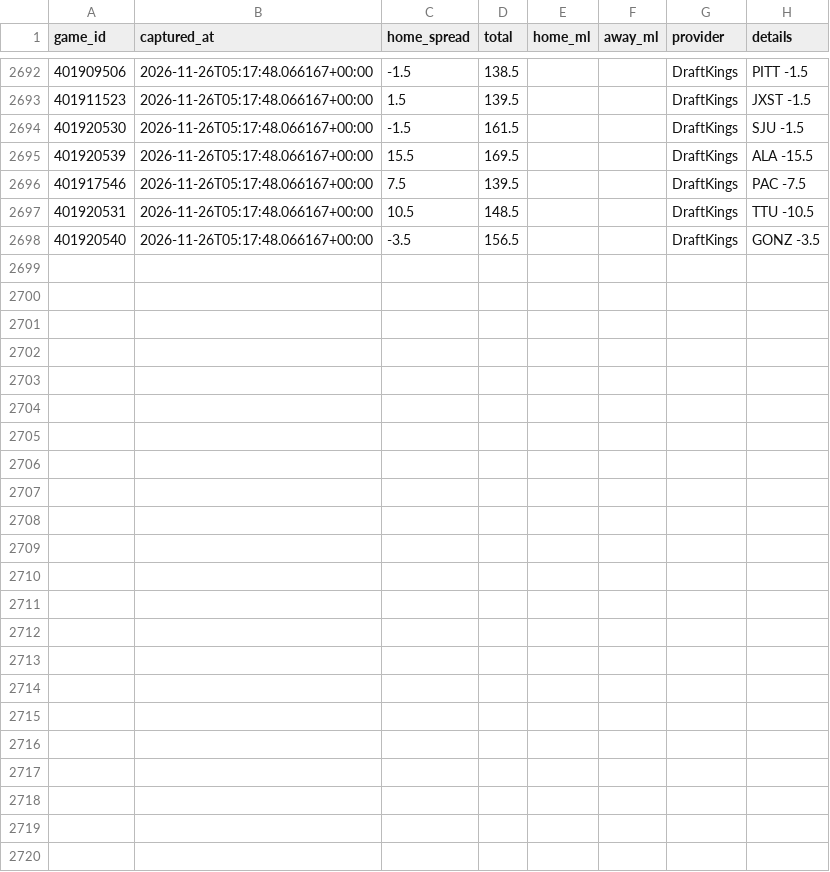
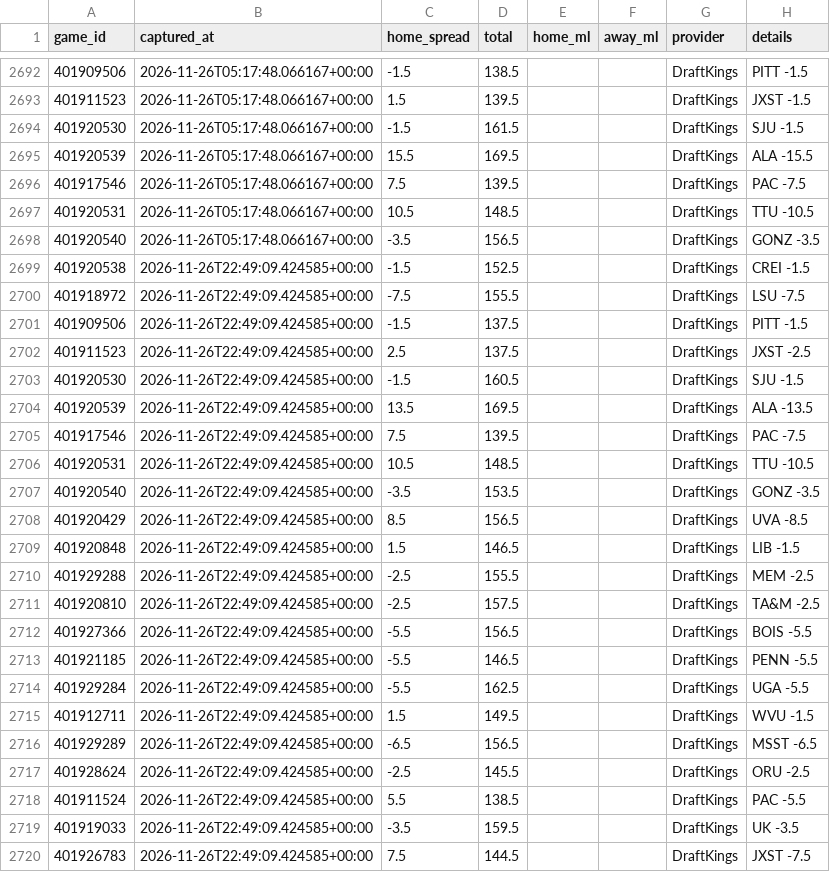
Before and after one commit to Gh0stmahn-ai/cbb-predictor, a CSV file: state/lines_2027.csv, drawn as a sheet; only a part is shown, gaps mark what is left out; the diff names each change by its address in the sheet, - before the commit and + after, or states it on an @@ line.

```diff
--- a/state/lines_2027.csv
+++ b/state/lines_2027.csv
+row 2699: 401920538 | 2026-11-26T22:49:09.424585+00:00 | -1.5 | 152.5 |  |  | DraftKings | CREI -1.5
+row 2700: 401918972 | 2026-11-26T22:49:09.424585+00:00 | -7.5 | 155.5 |  |  | DraftKings | LSU -7.5
+row 2701: 401909506 | 2026-11-26T22:49:09.424585+00:00 | -1.5 | 137.5 |  |  | DraftKings | PITT -1.5
+row 2702: 401911523 | 2026-11-26T22:49:09.424585+00:00 | 2.5 | 137.5 |  |  | DraftKings | JXST -2.5
+row 2703: 401920530 | 2026-11-26T22:49:09.424585+00:00 | -1.5 | 160.5 |  |  | DraftKings | SJU -1.5
+row 2704: 401920539 | 2026-11-26T22:49:09.424585+00:00 | 13.5 | 169.5 |  |  | DraftKings | ALA -13.5
+row 2705: 401917546 | 2026-11-26T22:49:09.424585+00:00 | 7.5 | 139.5 |  |  | DraftKings | PAC -7.5
+row 2706: 401920531 | 2026-11-26T22:49:09.424585+00:00 | 10.5 | 148.5 |  |  | DraftKings | TTU -10.5
+row 2707: 401920540 | 2026-11-26T22:49:09.424585+00:00 | -3.5 | 153.5 |  |  | DraftKings | GONZ -3.5
+row 2708: 401920429 | 2026-11-26T22:49:09.424585+00:00 | 8.5 | 156.5 |  |  | DraftKings | UVA -8.5
+row 2709: 401920848 | 2026-11-26T22:49:09.424585+00:00 | 1.5 | 146.5 |  |  | DraftKings | LIB -1.5
+row 2710: 401929288 | 2026-11-26T22:49:09.424585+00:00 | -2.5 | 155.5 |  |  | DraftKings | MEM -2.5
+row 2711: 401920810 | 2026-11-26T22:49:09.424585+00:00 | -2.5 | 157.5 |  |  | DraftKings | TA&M -2.5
+row 2712: 401927366 | 2026-11-26T22:49:09.424585+00:00 | -5.5 | 156.5 |  |  | DraftKings | BOIS -5.5
+row 2713: 401921185 | 2026-11-26T22:49:09.424585+00:00 | -5.5 | 146.5 |  |  | DraftKings | PENN -5.5
+row 2714: 401929284 | 2026-11-26T22:49:09.424585+00:00 | -5.5 | 162.5 |  |  | DraftKings | UGA -5.5
+row 2715: 401912711 | 2026-11-26T22:49:09.424585+00:00 | 1.5 | 149.5 |  |  | DraftKings | WVU -1.5
+row 2716: 401929289 | 2026-11-26T22:49:09.424585+00:00 | -6.5 | 156.5 |  |  | DraftKings | MSST -6.5
+row 2717: 401928624 | 2026-11-26T22:49:09.424585+00:00 | -2.5 | 145.5 |  |  | DraftKings | ORU -2.5
+row 2718: 401911524 | 2026-11-26T22:49:09.424585+00:00 | 5.5 | 138.5 |  |  | DraftKings | PAC -5.5
+row 2719: 401919033 | 2026-11-26T22:49:09.424585+00:00 | -3.5 | 159.5 |  |  | DraftKings | UK -3.5
+row 2720: 401926783 | 2026-11-26T22:49:09.424585+00:00 | 7.5 | 144.5 |  |  | DraftKings | JXST -7.5
```
Also changed, not shown: state/games_2027.csv, state/ledger_2027.csv, 14 other files.
